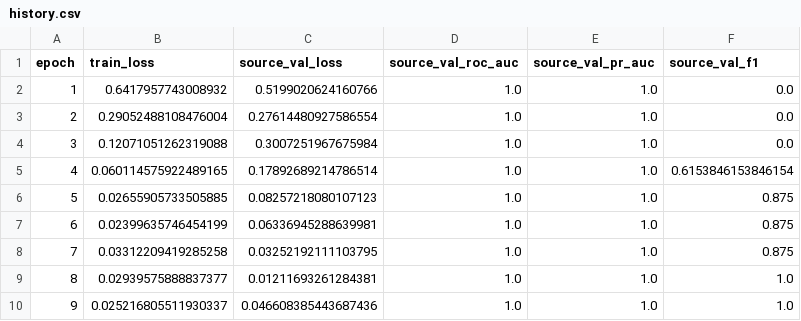
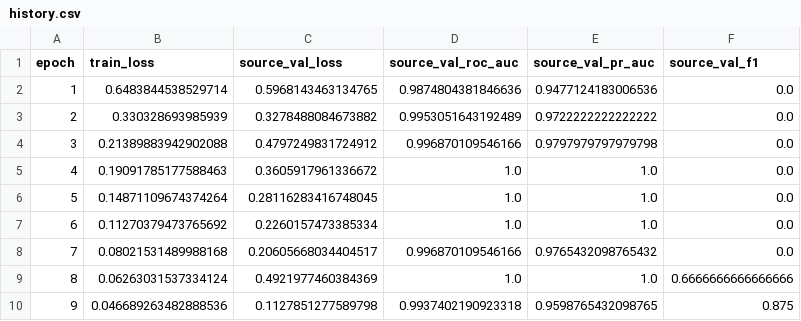
Before and after one commit to PeregrinAl/cross-domain-pipeline, a CSV file: experiments/source_only_training/fused/history.csv, drawn as a sheet; only a part is shown; the diff covers the shown part only.

Commit message:
feat: normalization experiment

```diff
--- a/experiments/source_only_training/fused/history.csv
+++ b/experiments/source_only_training/fused/history.csv
@@ -1,10 +1,10 @@
 epoch,train_loss,source_val_loss,source_val_roc_auc,source_val_pr_auc,source_val_f1
-1,0.6417957743008932,0.5199020624160766,1.0,1.0,0.0
-2,0.29052488108476004,0.27614480927586554,1.0,1.0,0.0
-3,0.12071051262319088,0.3007251967675984,1.0,1.0,0.0
-4,0.060114575922489165,0.17892689214786514,1.0,1.0,0.6153846153846154
-5,0.02655905733505885,0.08257218080107123,1.0,1.0,0.875
-6,0.02399635746454199,0.06336945288639981,1.0,1.0,0.875
-7,0.03312209419285258,0.03252192111103795,1.0,1.0,0.875
-8,0.02939575888837377,0.01211693261284381,1.0,1.0,1.0
-9,0.025216805511930337,0.046608385443687436,1.0,1.0,1.0
+1,0.6483844538529714,0.5968143463134765,0.9874804381846636,0.9477124183006536,0.0
+2,0.330328693985939,0.3278488084673882,0.9953051643192489,0.9722222222222222,0.0
+3,0.21389883942902088,0.4797249831724912,0.996870109546166,0.9797979797979798,0.0
+4,0.19091785177588463,0.3605917961336672,1.0,1.0,0.0
+5,0.14871109674374264,0.28116283416748045,1.0,1.0,0.0
+6,0.11270379473765692,0.2260157473385334,1.0,1.0,0.0
+7,0.08021531489988168,0.20605668034404517,0.996870109546166,0.9765432098765432,0.0
+8,0.06263031537334124,0.4921977460384369,1.0,1.0,0.6666666666666666
+9,0.046689263482888536,0.1127851277589798,0.9937402190923318,0.9598765432098765,0.875
```
Also changed, not shown: 53 edited cells elsewhere in this file, experiments/source_free_adaptation/fused/source_val_scores_after.csv, experiments/source_free_adaptation/fused/source_val_scores_before.csv, 16 other files.
